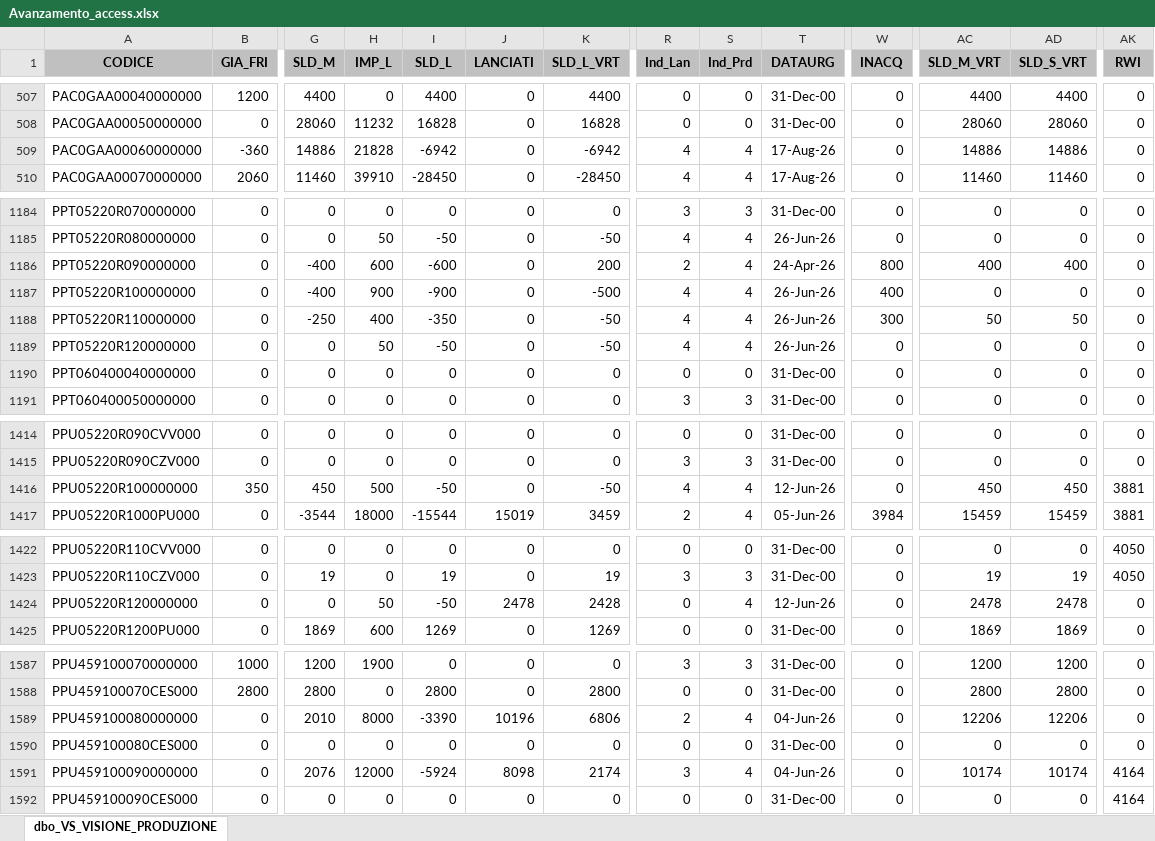
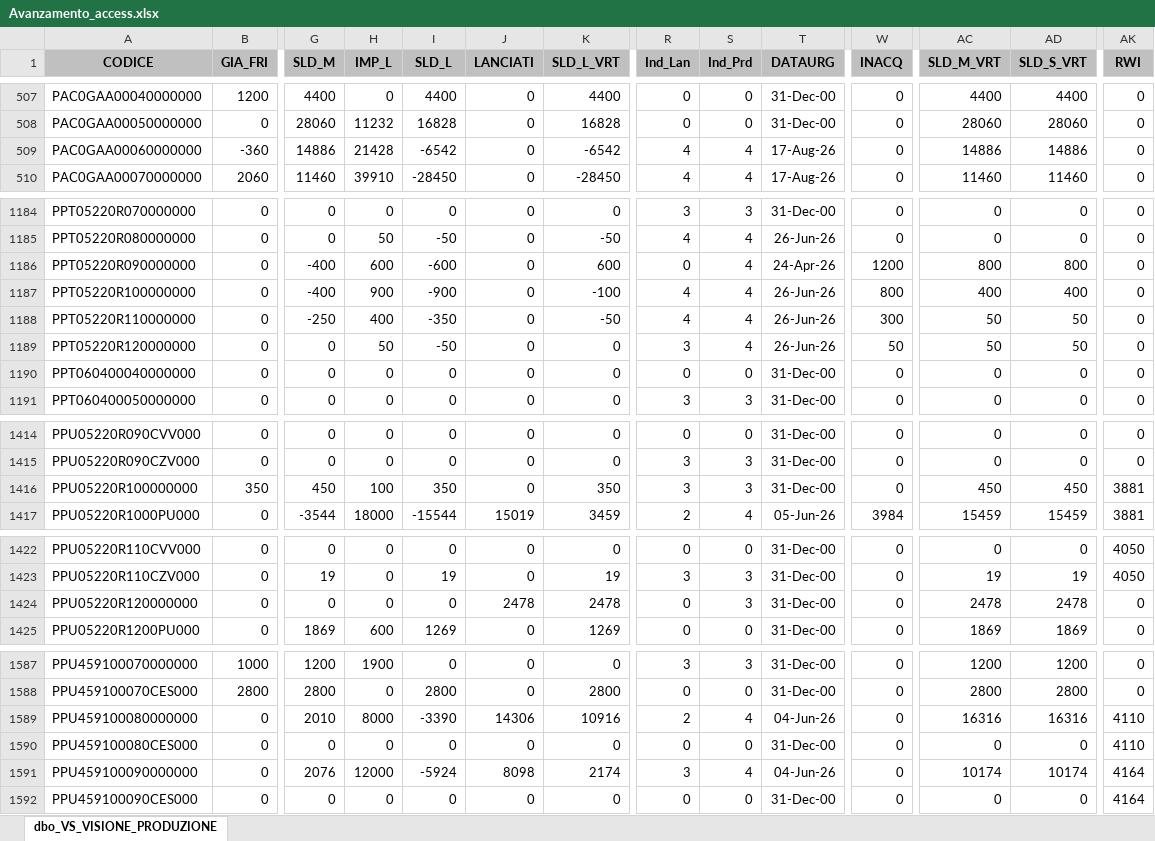
Before and after one commit to denis-safit/SAFiT, an Excel workbook: Avanzamento_access.xlsx, sheet dbo_VS_VISIONE_PRODUZIONE, drawn as a sheet; only a part is shown, gaps mark what is left out; values as stored, in another font and other column widths than the file's, no borders; the diff covers the shown part only; the diff names each change by its address in the sheet, - before the commit and + after, or states it on an @@ line.

```diff
--- a/Avanzamento_access.xlsx (sheet dbo_VS_VISIONE_PRODUZIONE)
+++ b/Avanzamento_access.xlsx (sheet dbo_VS_VISIONE_PRODUZIONE)
-H509 (IMP_L): 21828
+H509 (IMP_L): 21428
-I509 (SLD_L): -6942
+I509 (SLD_L): -6542
-K509 (SLD_L_VRT): -6942
+K509 (SLD_L_VRT): -6542
-K1186 (SLD_L_VRT): 200
+K1186 (SLD_L_VRT): 600
-R1186 (Ind_Lan): 2
+R1186 (Ind_Lan): 0
-W1186 (INACQ): 800
+W1186 (INACQ): 1200
-AC1186 (SLD_M_VRT): 400
+AC1186 (SLD_M_VRT): 800
-AD1186 (SLD_S_VRT): 400
+AD1186 (SLD_S_VRT): 800
-K1187 (SLD_L_VRT): -500
+K1187 (SLD_L_VRT): -100
-W1187 (INACQ): 400
+W1187 (INACQ): 800
-AC1187 (SLD_M_VRT): 0
+AC1187 (SLD_M_VRT): 400
-AD1187 (SLD_S_VRT): 0
+AD1187 (SLD_S_VRT): 400
-K1189 (SLD_L_VRT): -50
+K1189 (SLD_L_VRT): 0
-R1189 (Ind_Lan): 4
+R1189 (Ind_Lan): 3
-W1189 (INACQ): 0
+W1189 (INACQ): 50
-AC1189 (SLD_M_VRT): 0
+AC1189 (SLD_M_VRT): 50
-AD1189 (SLD_S_VRT): 0
+AD1189 (SLD_S_VRT): 50
-H1416 (IMP_L): 500
+H1416 (IMP_L): 100
-I1416 (SLD_L): -50
+I1416 (SLD_L): 350
-K1416 (SLD_L_VRT): -50
+K1416 (SLD_L_VRT): 350
-R1416 (Ind_Lan): 4
+R1416 (Ind_Lan): 3
-S1416 (Ind_Prd): 4
+S1416 (Ind_Prd): 3
-T1416 (DATAURG): 12-Jun-26
+T1416 (DATAURG): 31-Dec-00
-H1424 (IMP_L): 50
+H1424 (IMP_L): 0
-I1424 (SLD_L): -50
+I1424 (SLD_L): 0
-K1424 (SLD_L_VRT): 2428
+K1424 (SLD_L_VRT): 2478
-S1424 (Ind_Prd): 4
+S1424 (Ind_Prd): 3
-T1424 (DATAURG): 12-Jun-26
+T1424 (DATAURG): 31-Dec-00
-J1589 (LANCIATI): 10196
+J1589 (LANCIATI): 14306
-K1589 (SLD_L_VRT): 6806
+K1589 (SLD_L_VRT): 10916
-AC1589 (SLD_M_VRT): 12206
+AC1589 (SLD_M_VRT): 16316
-AD1589 (SLD_S_VRT): 12206
+AD1589 (SLD_S_VRT): 16316
-AK1589:AK1590 (RWI): 0
+AK1589:AK1590 (RWI): 4110
```
Also changed, not shown: 3 edited cells elsewhere in this sheet, righe_Ordini_ARCA.xlsx, 2 other files.
